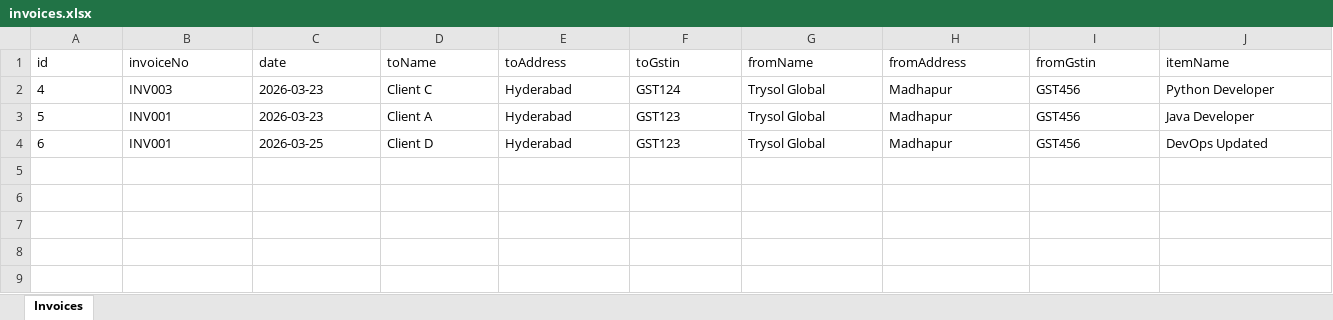
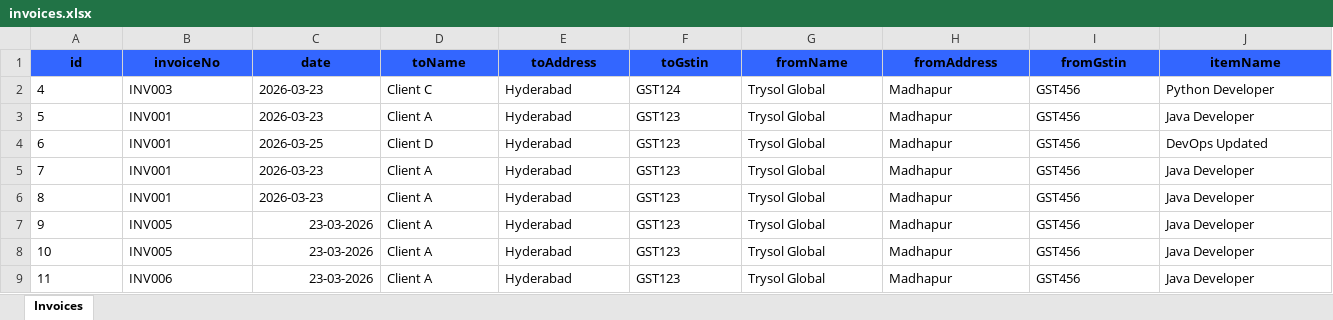
Before and after one commit to pavaneethreddyberravalli/Trysol-Enterprise-Suite, an Excel workbook: invoices.xlsx, sheet Invoices, drawn as a sheet; only a part is shown; values as stored, in another font and other column widths than the file's, no borders; rows hold the shown columns only; the diff covers the shown part only; the diff names each change by its address in the sheet, - before the commit and + after, or states it on an @@ line.

Commit message:
update admincontroller authcontroller authfinancecontroller invoice invoicecontroller invoiceservice financedto exception

```diff
--- a/invoices.xlsx (sheet Invoices)
+++ b/invoices.xlsx (sheet Invoices)
@@ A1:J1 fill: none → #3366FF, bold: off → on, alignment: left → center @@
+row 5: 7 | INV001 | 2026-03-23 | Client A | Hyderabad | GST123 | Trysol Global | Madhapur | GST456 | Java Developer
+row 6: 8 | INV001 | 2026-03-23 | Client A | Hyderabad | GST123 | Trysol Global | Madhapur | GST456 | Java Developer
+row 7: 9 | INV005 | 23-03-2026 | Client A | Hyderabad | GST123 | Trysol Global | Madhapur | GST456 | Java Developer
+row 8: 10 | INV005 | 23-03-2026 | Client A | Hyderabad | GST123 | Trysol Global | Madhapur | GST456 | Java Developer
+row 9: 11 | INV006 | 23-03-2026 | Client A | Hyderabad | GST123 | Trysol Global | Madhapur | GST456 | Java Developer
```
Also changed, not shown: cell formats elsewhere in this sheet, 9 other files.
